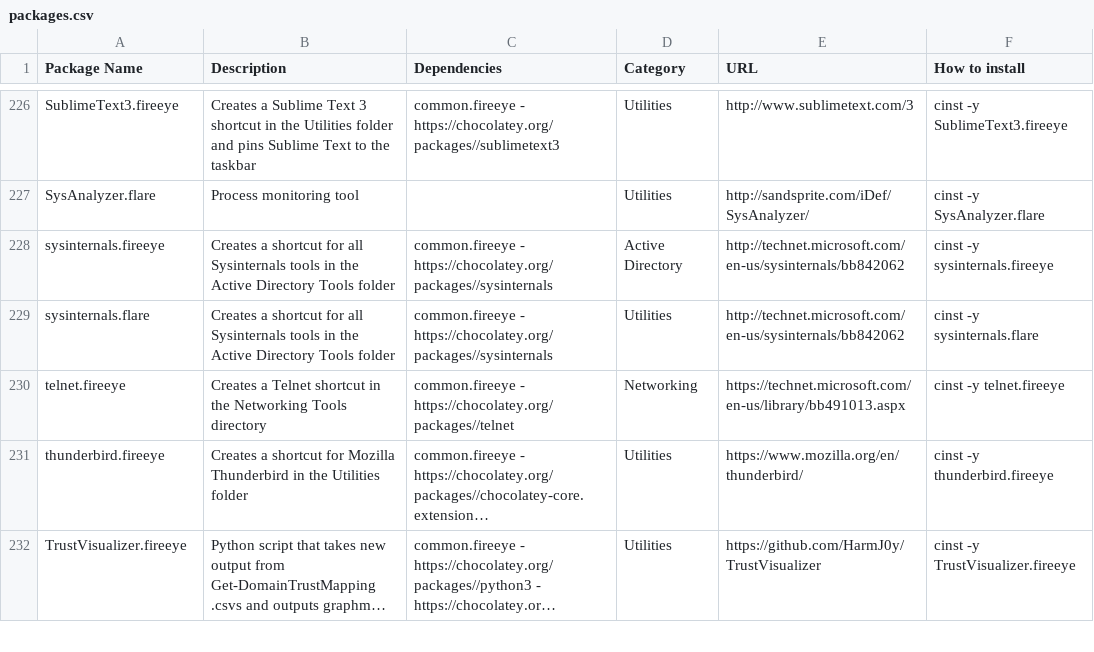
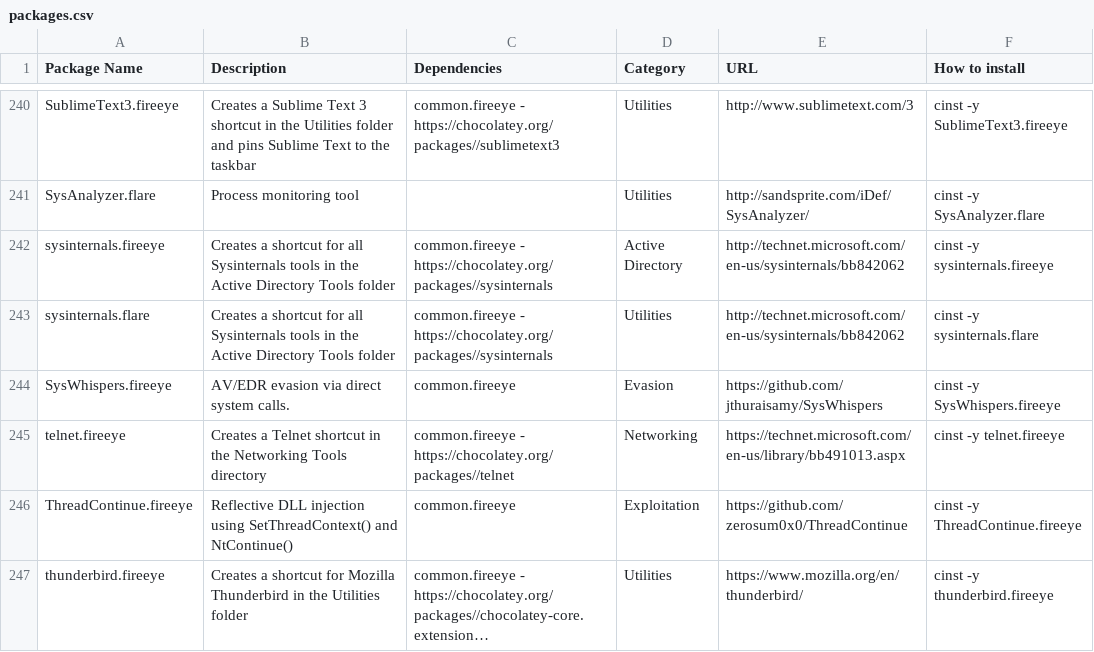
Before and after one commit to Epsilon0xCell/commando-vm, a CSV file: packages.csv, drawn as a sheet; only a part is shown, gaps mark what is left out; the shorter side is filled out with more unchanged rows; long unchanged cells end in …; the diff covers the shown part only; the diff names each change by its address in the sheet, - before the commit and + after, or states it on an @@ line.

```diff
--- a/packages.csv
+++ b/packages.csv
+row 244: SysWhispers.fireeye | AV/EDR evasion via direct system calls. | common.fireeye | Evasion | https://github.com/jthuraisamy/SysWhispers | cinst -y SysWhispers.fireeye
+row 246: ThreadContinue.fireeye | Reflective DLL injection using SetThreadContext() and NtContinue() | common.fireeye | Exploitation | https://github.com/zerosum0x0/ThreadContinue | cinst -y ThreadContinue.fireeye
```
Also changed, not shown: 18 added rows, 2 removed rows and 8 edited cells elsewhere in this file.
